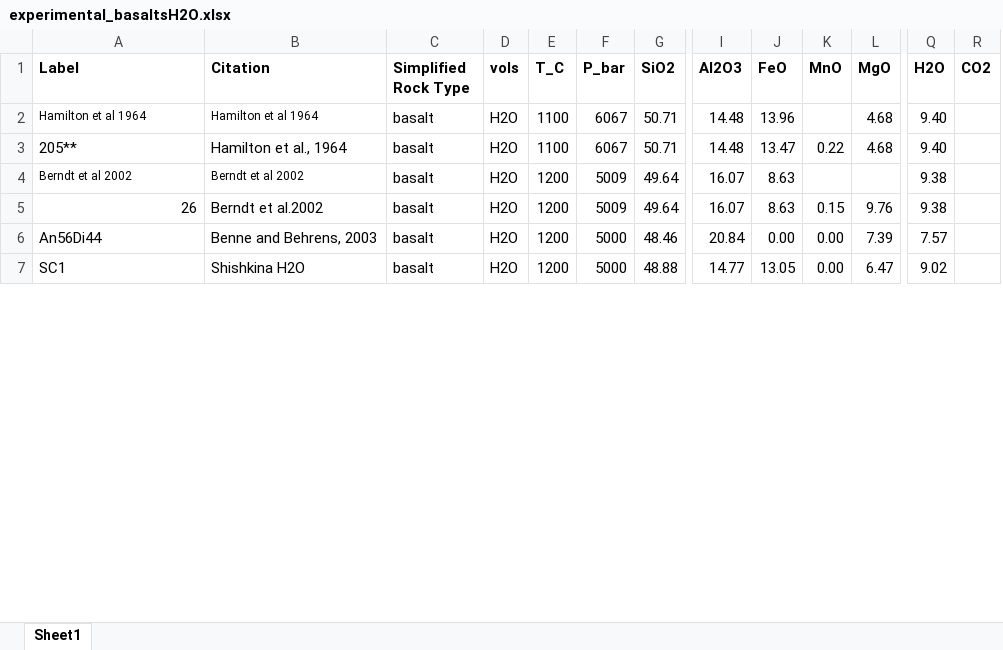
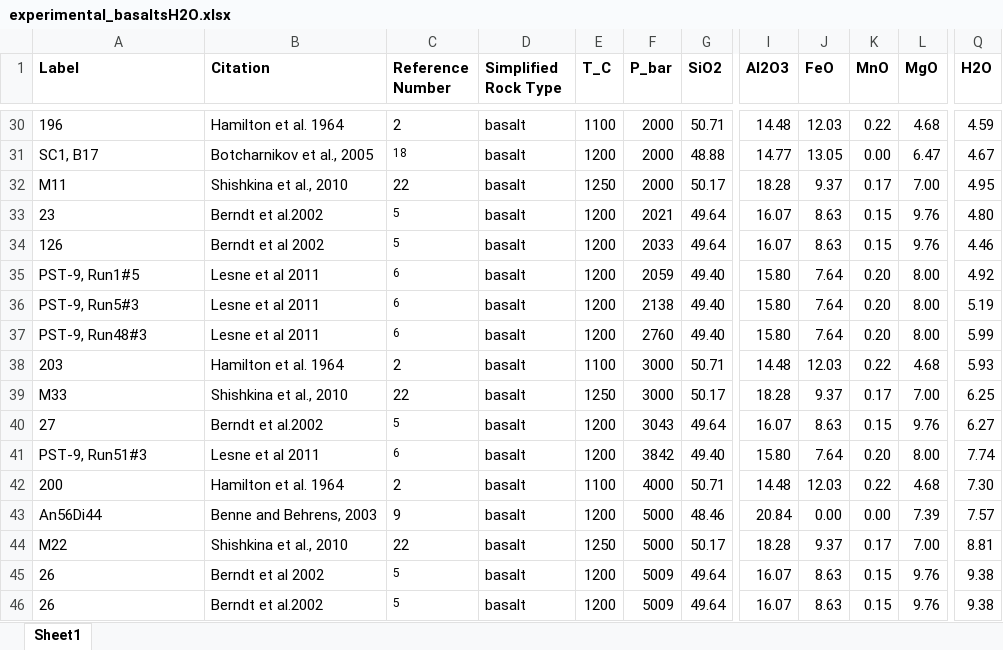
Before and after one commit to kaylai/EoV_CH2-2, an Excel workbook: figures/Figure2/data/experiments/experimental_basaltsH2O.xlsx, sheet Sheet1, drawn as a sheet; only a part is shown, gaps mark what is left out; values as stored, in another font and other column widths than the file's, no borders; removed rows and columns are numbered as before the commit, all else as after; rows hold the shown columns only; the diff covers the shown part only; the diff names each change by its address in the sheet, - before the commit and + after, or states it on an @@ line.

```diff
--- a/figures/Figure2/data/experiments/experimental_basaltsH2O.xlsx (sheet Sheet1)
+++ b/figures/Figure2/data/experiments/experimental_basaltsH2O.xlsx (sheet Sheet1)
+column C (Reference Number), row 30: 2; row 38: 2; rows 45-46: 5 | 5
-column D (vols), rows 2-5: all H2O
-column R (CO2), empty
-A30 (Label): Hamilton et al 1964
+A30 (Label): 196
@@ A30:B30 text size: larger @@
-B30 (Citation): Hamilton et al 1964
+B30 (Citation): Hamilton et al. 1964
-F30 (P_bar): 6067
+F30 (P_bar): 2000
-J30 (FeO): 13.96
+J30 (FeO): 12.03
-K30 (MnO): (empty)
+K30 (MnO): 0.22
-Q30 (H2O): 9.40
+Q30 (H2O): 4.59
+row 31: SC1, B17 | Botcharnikov et al., 2005 | 18 | basalt | 1200 | 2000 | 48.88 | 14.77 | 13.05 | 0.00 | 6.47 | 4.67
+row 32: M11 | Shishkina et al., 2010 | 22 | basalt | 1250 | 2000 | 50.17 | 18.28 | 9.37 | 0.17 | 7.00 | 4.95
@@ row 23 moved to row 33: 23 @@
+row 34: 126 | Berndt et al 2002 | 5 | basalt | 1200 | 2033 | 49.64 | 16.07 | 8.63 | 0.15 | 9.76 | 4.46
+row 35: PST-9, Run1#5 | Lesne et al 2011 | 6 | basalt | 1200 | 2059 | 49.40 | 15.80 | 7.64 | 0.20 | 8.00 | 4.92
+row 36: PST-9, Run5#3 | Lesne et al 2011 | 6 | basalt | 1200 | 2138 | 49.40 | 15.80 | 7.64 | 0.20 | 8.00 | 5.19
+row 37: PST-9, Run48#3 | Lesne et al 2011 | 6 | basalt | 1200 | 2760 | 49.40 | 15.80 | 7.64 | 0.20 | 8.00 | 5.99
-A38 (Label): 205**
+A38 (Label): 203
-B38 (Citation): Hamilton et al., 1964
+B38 (Citation): Hamilton et al. 1964
-F38 (P_bar): 6067
+F38 (P_bar): 3000
-J38 (FeO): 13.47
+J38 (FeO): 12.03
-Q38 (H2O): 9.40
+Q38 (H2O): 5.93
+row 39: M33 | Shishkina et al., 2010 | 22 | basalt | 1250 | 3000 | 50.17 | 18.28 | 9.37 | 0.17 | 7.00 | 6.25
@@ row 13 moved to row 40: 27 @@
+row 41: PST-9, Run51#3 | Lesne et al 2011 | 6 | basalt | 1200 | 3842 | 49.40 | 15.80 | 7.64 | 0.20 | 8.00 | 7.74
+row 42: 200 | Hamilton et al. 1964 | 2 | basalt | 1100 | 4000 | 50.71 | 14.48 | 12.03 | 0.22 | 4.68 | 7.30
@@ row 6 moved to row 43: An56Di44 @@
+row 44: M22 | Shishkina et al., 2010 | 22 | basalt | 1250 | 5000 | 50.17 | 18.28 | 9.37 | 0.17 | 7.00 | 8.81
-A45 (Label): Berndt et al 2002
+A45 (Label): 26
@@ A45:B45 text size: larger @@
-K45 (MnO): (empty)
+K45 (MnO): 0.15
-L45 (MgO): (empty)
+L45 (MgO): 9.76
-A46 alignment: right
+A46 alignment: left
-row 7: SC1 | Shishkina H2O | basalt | H2O | 1200 | 5000 | 48.88 | 14.77 | 13.05 | 0.00 | 6.47 | 9.02
```
Also changed, not shown: 25 added rows, 59 removed rows, 3 moved rows, 11 edited cells and cell formats elsewhere in this sheet, formulas that keep their value, figures/Figure2/data/computed/H2O_andesite_exps_df.xlsx, figures/Figure2/data/computed/H2O_basalt_exps_df.xlsx, 12 other files.
